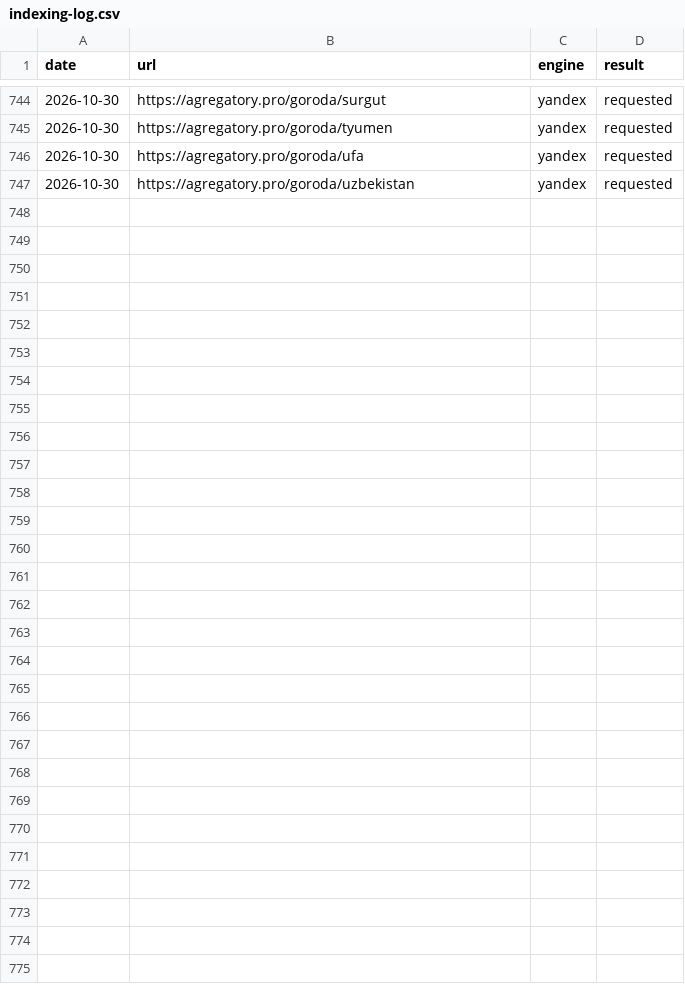
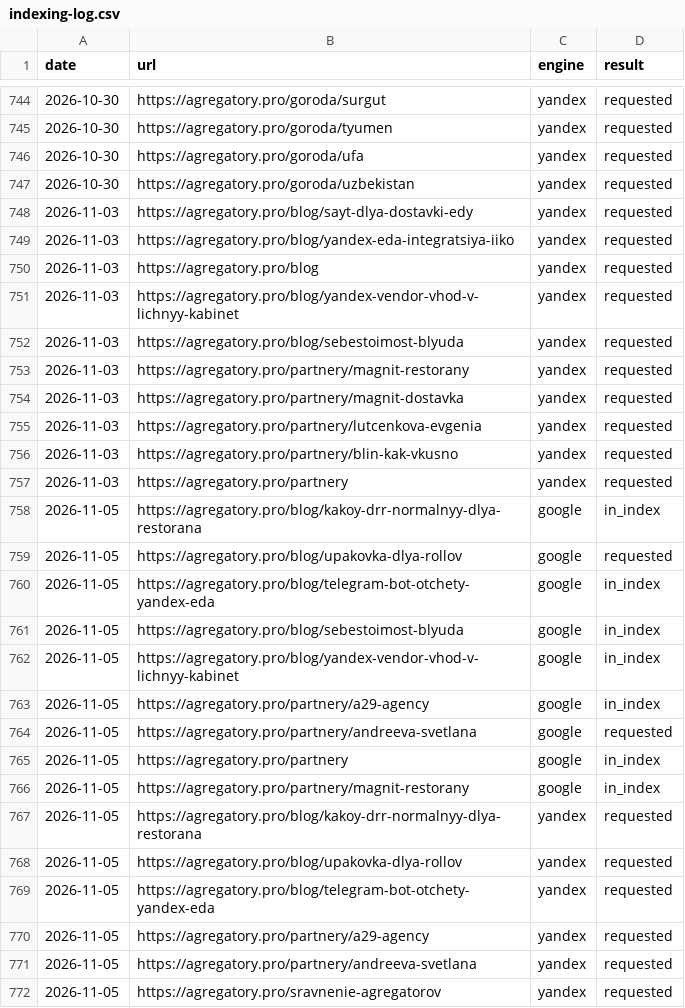
Before and after one commit to iamsitnikov-prog/food-delivery-site-10, a CSV file: seo/indexing-log.csv, drawn as a sheet; only a part is shown, gaps mark what is left out.

```diff
--- a/seo/indexing-log.csv
+++ b/seo/indexing-log.csv
@@ -747 +747,26 @@ date,url,engine,result
 2026-10-30,https://agregatory.pro/goroda/uzbekistan,yandex,requested
+2026-11-03,https://agregatory.pro/blog/sayt-dlya-dostavki-edy,yandex,requested
+2026-11-03,https://agregatory.pro/blog/yandex-eda-integratsiya-iiko,yandex,requested
+2026-11-03,https://agregatory.pro/blog,yandex,requested
+2026-11-03,https://agregatory.pro/blog/yandex-vendor-vhod-v-lichnyy-kabinet,yandex,requested
+2026-11-03,https://agregatory.pro/blog/sebestoimost-blyuda,yandex,requested
+2026-11-03,https://agregatory.pro/partnery/magnit-restorany,yandex,requested
+2026-11-03,https://agregatory.pro/partnery/magnit-dostavka,yandex,requested
+2026-11-03,https://agregatory.pro/partnery/lutcenkova-evgenia,yandex,requested
+2026-11-03,https://agregatory.pro/partnery/blin-kak-vkusno,yandex,requested
+2026-11-03,https://agregatory.pro/partnery,yandex,requested
+2026-11-05,https://agregatory.pro/blog/kakoy-drr-normalnyy-dlya-restorana,google,in_index
+2026-11-05,https://agregatory.pro/blog/upakovka-dlya-rollov,google,requested
+2026-11-05,https://agregatory.pro/blog/telegram-bot-otchety-yandex-eda,google,in_index
+2026-11-05,https://agregatory.pro/blog/sebestoimost-blyuda,google,in_index
+2026-11-05,https://agregatory.pro/blog/yandex-vendor-vhod-v-lichnyy-kabinet,google,in_index
+2026-11-05,https://agregatory.pro/partnery/a29-agency,google,in_index
+2026-11-05,https://agregatory.pro/partnery/andreeva-svetlana,google,requested
+2026-11-05,https://agregatory.pro/partnery,google,in_index
+2026-11-05,https://agregatory.pro/partnery/magnit-restorany,google,in_index
+2026-11-05,https://agregatory.pro/blog/kakoy-drr-normalnyy-dlya-restorana,yandex,requested
+2026-11-05,https://agregatory.pro/blog/upakovka-dlya-rollov,yandex,requested
+2026-11-05,https://agregatory.pro/blog/telegram-bot-otchety-yandex-eda,yandex,requested
+2026-11-05,https://agregatory.pro/partnery/a29-agency,yandex,requested
+2026-11-05,https://agregatory.pro/partnery/andreeva-svetlana,yandex,requested
+2026-11-05,https://agregatory.pro/sravnenie-agregatorov,yandex,requested
```
Also changed, not shown: seo/reactions-log.csv.
